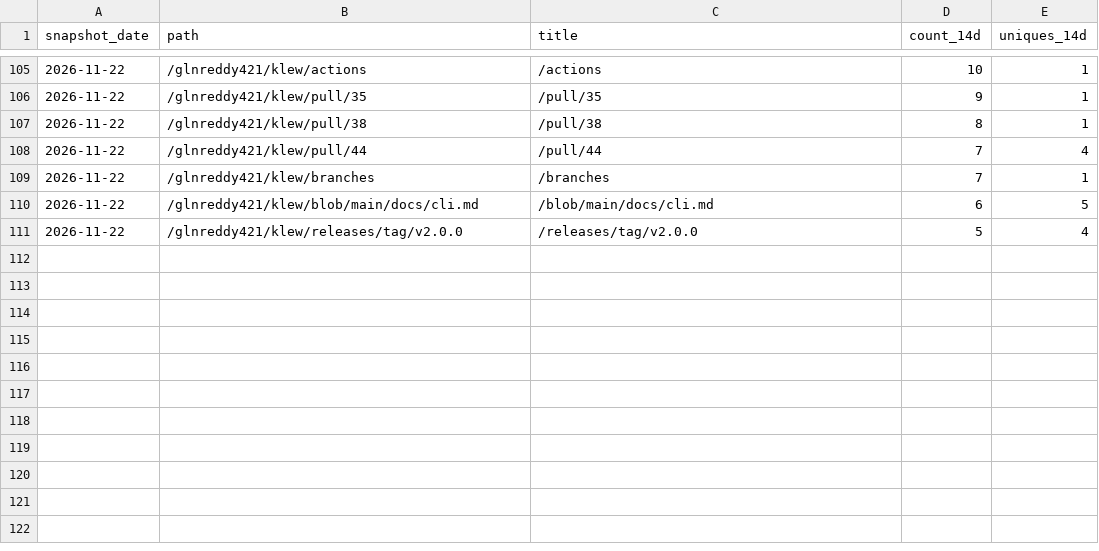
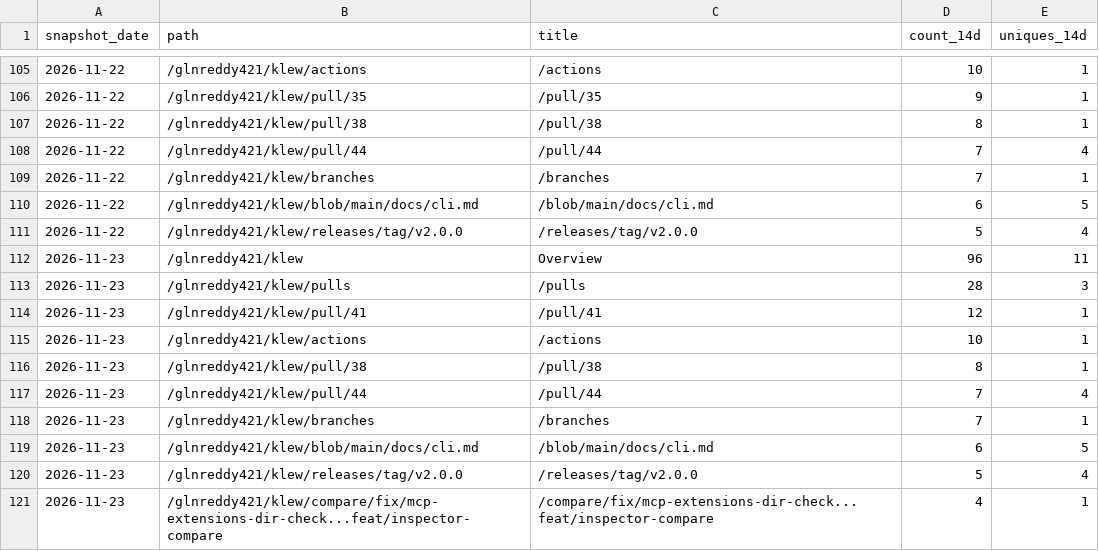
Before and after one commit to glnreddy421/klew, a CSV file: stats/paths.csv, drawn as a sheet; only a part is shown, gaps mark what is left out; the diff names each change by its address in the sheet, - before the commit and + after, or states it on an @@ line.

```diff
--- a/stats/paths.csv
+++ b/stats/paths.csv
+row 112: 2026-11-23 | /glnreddy421/klew | Overview | 96 | 11
+row 113: 2026-11-23 | /glnreddy421/klew/pulls | /pulls | 28 | 3
+row 114: 2026-11-23 | /glnreddy421/klew/pull/41 | /pull/41 | 12 | 1
+row 115: 2026-11-23 | /glnreddy421/klew/actions | /actions | 10 | 1
+row 116: 2026-11-23 | /glnreddy421/klew/pull/38 | /pull/38 | 8 | 1
+row 117: 2026-11-23 | /glnreddy421/klew/pull/44 | /pull/44 | 7 | 4
+row 118: 2026-11-23 | /glnreddy421/klew/branches | /branches | 7 | 1
+row 119: 2026-11-23 | /glnreddy421/klew/blob/main/docs/cli.md | /blob/main/docs/cli.md | 6 | 5
+row 120: 2026-11-23 | /glnreddy421/klew/releases/tag/v2.0.0 | /releases/tag/v2.0.0 | 5 | 4
+row 121: 2026-11-23 | /glnreddy421/klew/compare/fix/mcp-extensions-dir-check...feat/inspector-compare | /compare/fix/mcp-extensions-dir-check...feat/inspector-compare | 4 | 1
```
Also changed, not shown: stats/clones.csv, stats/downloads.csv, 3 other files.
